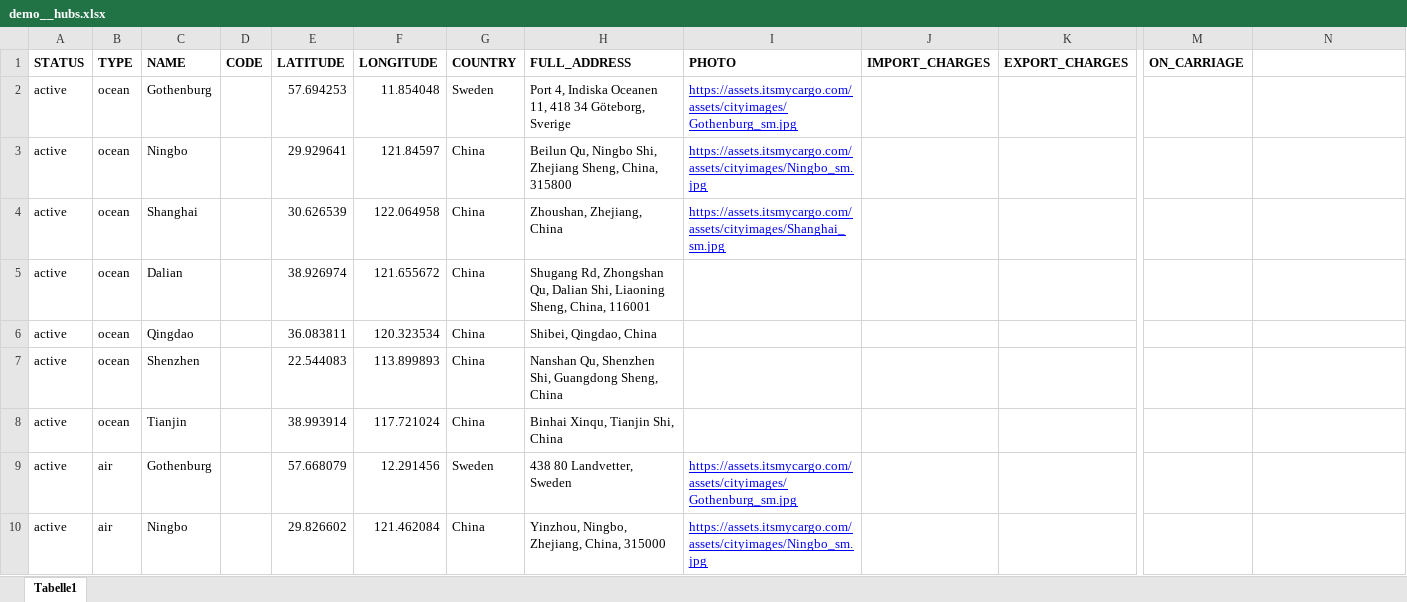
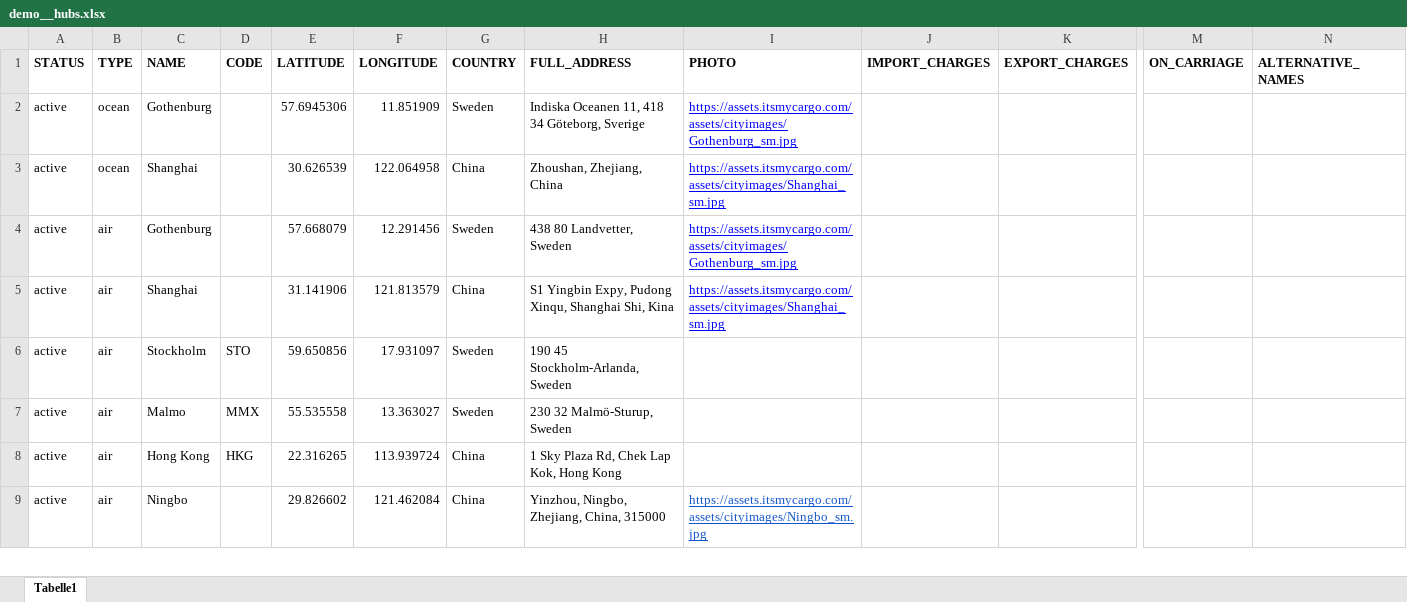
Before and after one commit to romikoops/polaris_clone, an Excel workbook: db/dummydata/demo/demo__hubs.xlsx, sheet Tabelle1, drawn as a sheet; only a part is shown, gaps mark what is left out; values as stored, in another font and other column widths than the file's, no borders; charts and pictures not drawn; removed rows and columns are numbered as before the commit, all else as after; rows hold the shown columns only; the diff covers the shown part only; the diff names each change by its address in the sheet, - before the commit and + after, or states it on an @@ line.

```diff
--- a/db/dummydata/demo/demo__hubs.xlsx (sheet Tabelle1)
+++ b/db/dummydata/demo/demo__hubs.xlsx (sheet Tabelle1)
-N1: (empty)
+N1: ALTERNATIVE_NAMES
-E2 (LATITUDE): 57.694253
+E2 (LATITUDE): 57.6945306
-F2 (LONGITUDE): 11.854048
+F2 (LONGITUDE): 11.851909
-H2 (FULL_ADDRESS): Port 4, Indiska Oceanen…
+H2 (FULL_ADDRESS): Indiska Oceanen…
-row 3: active | ocean | Ningbo |  | 29.929641 | 121.84597 | China | Beilun Qu, Ningbo Shi, Zhejiang Sheng, China, 315800 | https://assets.itsmycargo.com/assets/cityimages/Ningbo_sm.jpg
-row 5: active | ocean | Dalian |  | 38.926974 | 121.655672 | China | Shugang Rd, Zhongshan Qu, Dalian Shi, Liaoning Sheng, China, 116001
-row 6: active | ocean | Qingdao |  | 36.083811 | 120.323534 | China | Shibei, Qingdao, China
-row 7: active | ocean | Shenzhen |  | 22.544083 | 113.899893 | China | Nanshan Qu, Shenzhen Shi, Guangdong Sheng, China
-row 8: active | ocean | Tianjin |  | 38.993914 | 117.721024 | China | Binhai Xinqu, Tianjin Shi, China
@@ row 11 moved to row 5: active @@
@@ row 16 moved to row 6: active @@
@@ row 17 moved to row 7: active @@
+row 8: active | air | Hong Kong | HKG | 22.316265 | 113.939724 | China | 1 Sky Plaza Rd, Chek Lap Kok, Hong Kong
-I9 text colour: #0000FF
+I9 text colour: #1155CC
```
Also changed, not shown: 1 added row, 4 removed rows, 10 edited cells and cell formats elsewhere in this sheet, db/dummydata/demo/demo__local_charges.xlsx, db/dummydata/greencarrier/greencarrier__hubs.xlsx, 2 other files.
